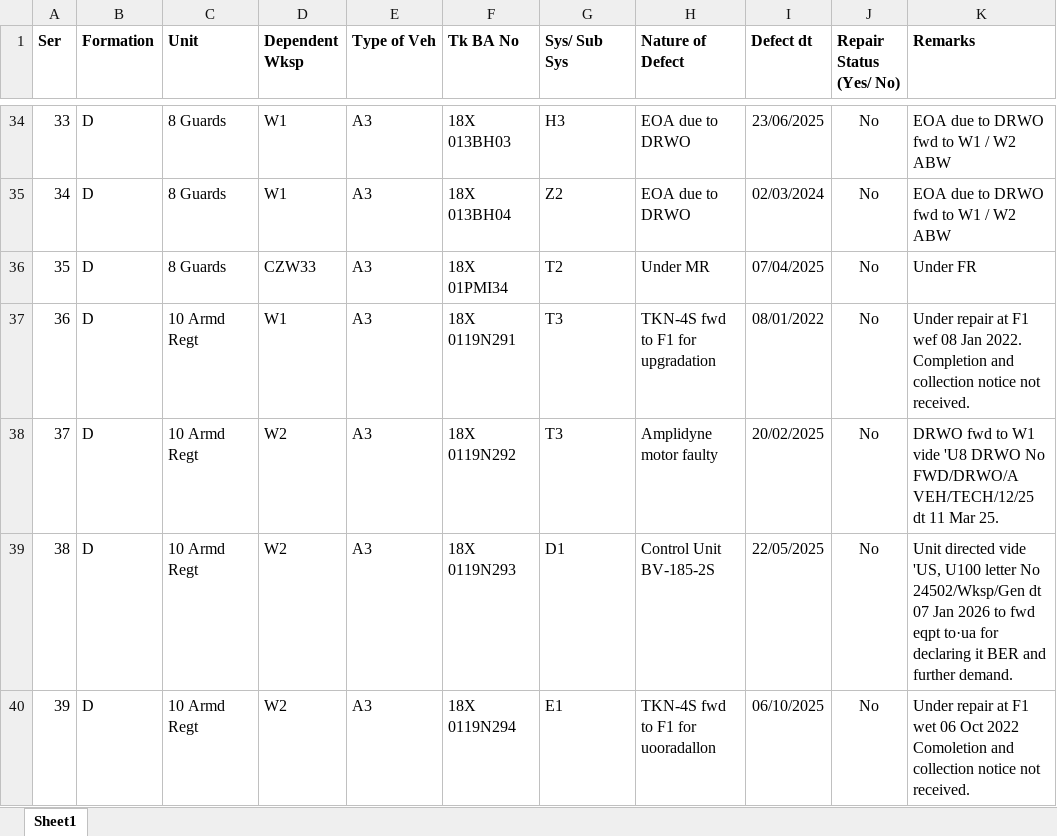
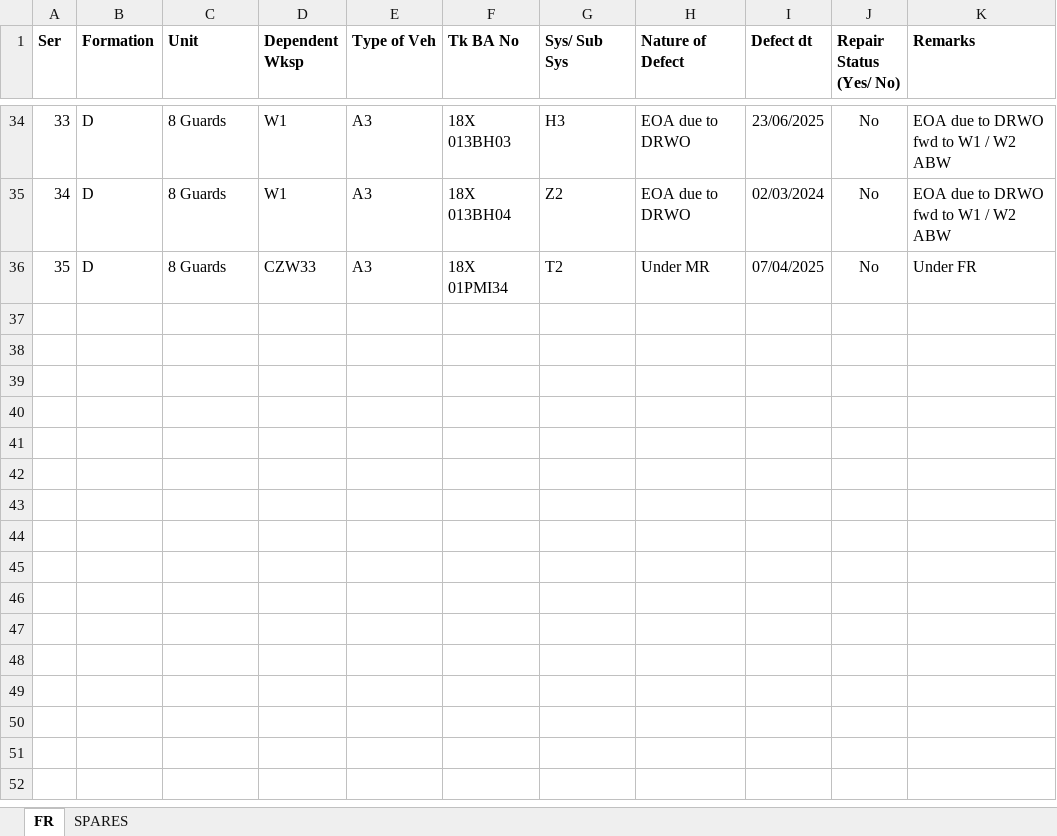
Before and after one commit to aptsoftware-git/fwDemo, an Excel workbook: data/FRS_cleaned/Dec/Fmn D Dec/WorkOrderLocal_Dec 2025 D.xlsx, sheet FR, drawn as a sheet; only a part is shown, gaps mark what is left out; values as stored, in another font and other column widths than the file's, no borders; ↵ is a line break in a cell; the diff names each change by its address in the sheet, - before the commit and + after, or states it on an @@ line.

```diff
--- a/data/FRS_cleaned/Dec/Fmn D Dec/WorkOrderLocal_Dec 2025 D.xlsx (sheet FR)
+++ b/data/FRS_cleaned/Dec/Fmn D Dec/WorkOrderLocal_Dec 2025 D.xlsx (sheet FR)
-sheet tab: Sheet1
+sheet tab: FR
+sheet tab: SPARES
-row 37: 36 | D | 10 Armd Regt | W1 | A3 | 18X 0119N291 | T3 | TKN-4S fwd to F1 for upgradation | 08/01/2022 | No | Under repair at F1 wef 08 Jan 2022. Completion and collection notice not received.
-row 38: 37 | D | 10 Armd Regt | W2 | A3 | 18X 0119N292 | T3 | Amplidyne motor faulty | 20/02/2025 | No | DRWO fwd to W1 vide 'U8 DRWO No FWD/DRWO/A VEH/TECH/12/25 dt 11 Mar 25.
-row 39: 38 | D | 10 Armd Regt | W2 | A3 | 18X 0119N293 | D1 | Control Unit BV-185-2S | 22/05/2025 | No | Unit directed vide 'US, U100 letter No 24502/Wksp/Gen dt 07 Jan 2026 to fwd eqpt to·ua for declaring it BER and further demand.
-row 40: 39 | D | 10 Armd Regt | W2 | A3 | 18X 0119N294 | E1 | TKN-4S fwd to F1 for ↵ uooradallon | 06/10/2025 | No | Under repair at F1 wet 06 Oct 2022 ↵ Comoletion and collection notice not received.
```
Also changed, not shown: data/FRS_cleaned/Nov/Fmn D Nov/WorkOrderLocal_Nov 2025 D.xlsx, 1 other file.
